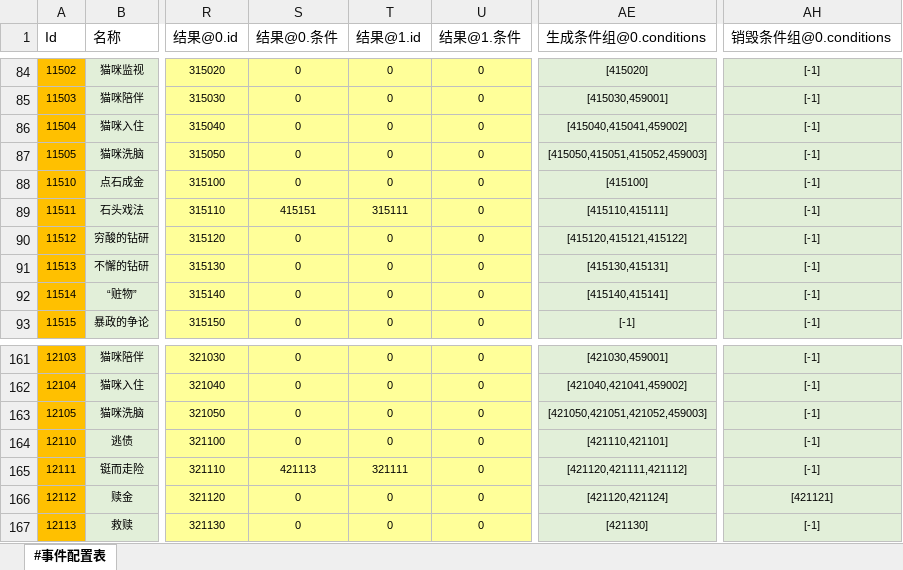
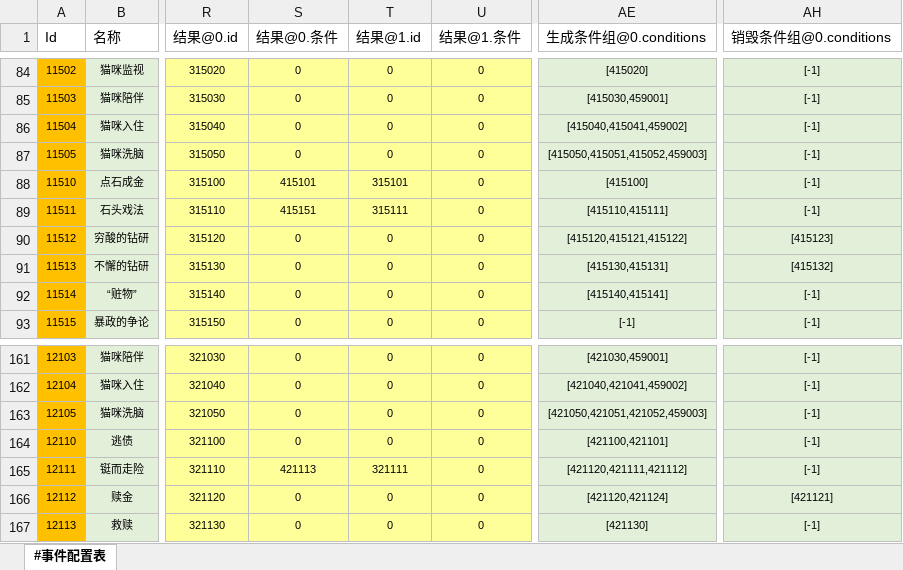
Before and after one commit to RadiumLZhang/Free-Casonry, an Excel workbook: ExcelConfig/pbjson/excel/事件配置表.xlsx, sheet #事件配置表, drawn as a sheet; only a part is shown, gaps mark what is left out; values as stored, in another font and other column widths than the file's, no borders; the diff names each change by its address in the sheet, - before the commit and + after, or states it on an @@ line.

```diff
--- a/ExcelConfig/pbjson/excel/事件配置表.xlsx (sheet #事件配置表)
+++ b/ExcelConfig/pbjson/excel/事件配置表.xlsx (sheet #事件配置表)
-S88 (结果@0.条件): 0
+S88 (结果@0.条件): 415101
-T88 (结果@1.id): 0
+T88 (结果@1.id): 315101
-AH90 (销毁条件组@0.conditions): [-1]
+AH90 (销毁条件组@0.conditions): [415123]
-AH91 (销毁条件组@0.conditions): [-1]
+AH91 (销毁条件组@0.conditions): [415132]
-AE164 (生成条件组@0.conditions): [421110,421101]
+AE164 (生成条件组@0.conditions): [421100,421101]
```
Also changed, not shown: ExcelConfig/pbjson/excel/应用条件表.xlsx, 2 other files.
